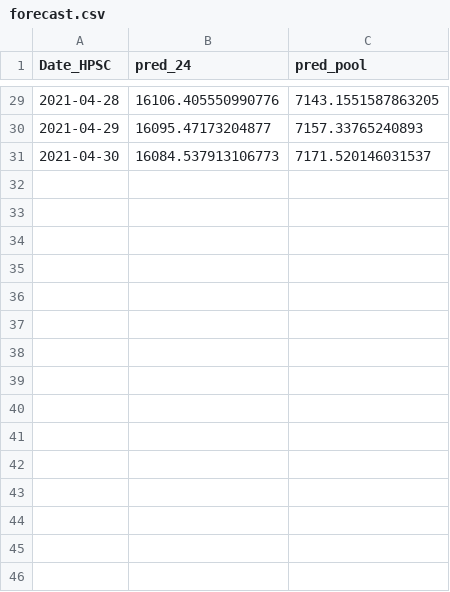
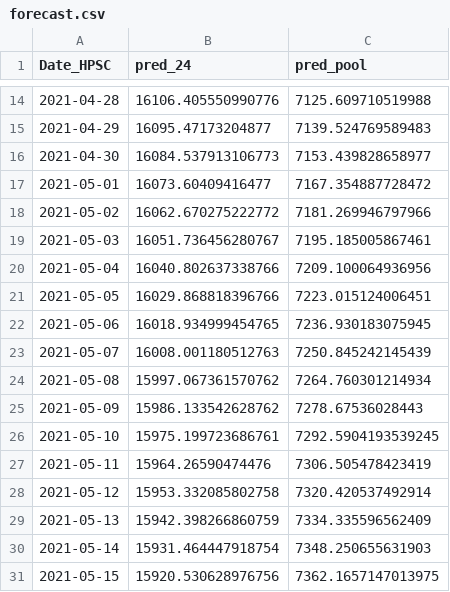
Before and after one commit to pkia/Covid-Pool-Testing, a CSV file: out_data/forecast.csv, drawn as a sheet; only a part is shown, gaps mark what is left out; the diff covers the shown part only.

```diff
--- a/out_data/forecast.csv
+++ b/out_data/forecast.csv
@@ -29,3 +14,18 @@ Date_HPSC,pred_24,pred_pool
-2021-04-28,16106.405550990776,7143.1551587863205
-2021-04-29,16095.47173204877,7157.33765240893
-2021-04-30,16084.537913106773,7171.520146031537
+2021-04-28,16106.405550990776,7125.609710519988
+2021-04-29,16095.47173204877,7139.524769589483
+2021-04-30,16084.537913106773,7153.439828658977
+2021-05-01,16073.60409416477,7167.354887728472
+2021-05-02,16062.670275222772,7181.269946797966
+2021-05-03,16051.736456280767,7195.185005867461
+2021-05-04,16040.802637338766,7209.100064936956
+2021-05-05,16029.868818396766,7223.015124006451
+2021-05-06,16018.934999454765,7236.930183075945
+2021-05-07,16008.001180512763,7250.845242145439
+2021-05-08,15997.067361570762,7264.760301214934
+2021-05-09,15986.133542628762,7278.67536028443
+2021-05-10,15975.199723686761,7292.5904193539245
+2021-05-11,15964.26590474476,7306.505478423419
+2021-05-12,15953.332085802758,7320.420537492914
+2021-05-13,15942.398266860759,7334.335596562409
+2021-05-14,15931.464447918754,7348.250655631903
+2021-05-15,15920.530628976756,7362.1657147013975
```
Also changed, not shown: 15 removed rows and 12 edited cells elsewhere in this file, out_data/pool_test.csv.
